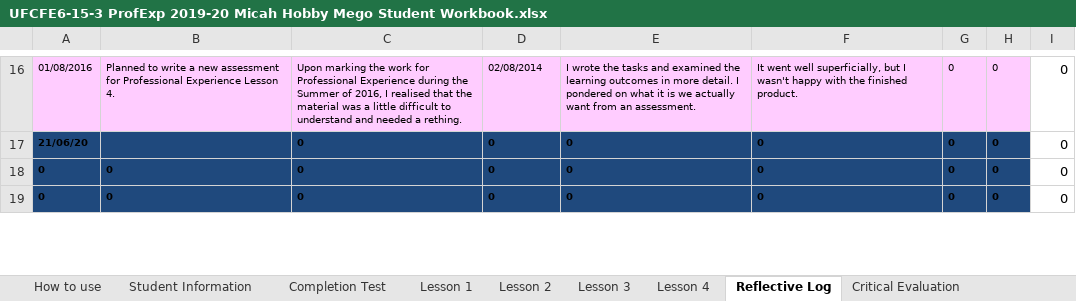
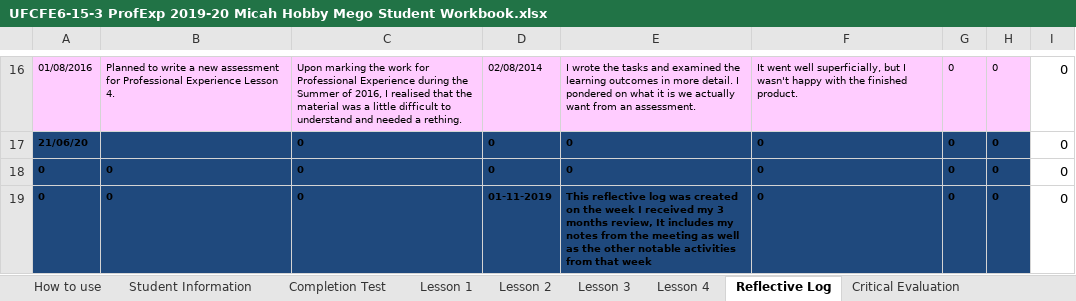
Before and after one commit to 19ATF72/UFCFE6-15-3-Professional-experience, an Excel workbook: UFCFE6-15-3 ProfExp 2019-20 Micah Hobby Mego Student Workbook.xlsx, sheet Reflective Log, drawn as a sheet; only a part is shown, gaps mark what is left out; values as stored, in another font and other column widths than the file's, no borders; the diff covers the shown part only; the diff names each change by its address in the sheet, - before the commit and + after, or states it on an @@ line.

```diff
--- a/UFCFE6-15-3 ProfExp 2019-20 Micah Hobby Mego Student Workbook.xlsx (sheet Reflective Log)
+++ b/UFCFE6-15-3 ProfExp 2019-20 Micah Hobby Mego Student Workbook.xlsx (sheet Reflective Log)
-D19: 0
+D19: 01-11-2019
-E19: 0
+E19: This reflective log was created on the week I received my 3 months review, It includes my notes from the meeting as well as the other notable activities from that week
```
Also changed, not shown: 6 edited cells elsewhere in this sheet, 2 other files.
